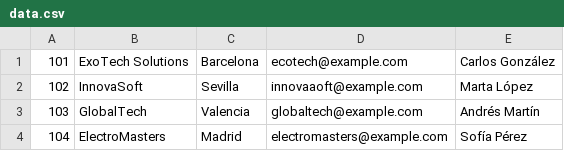
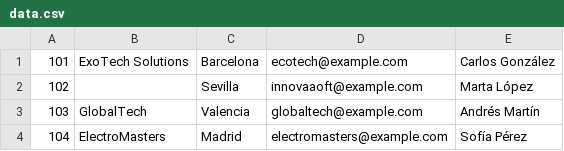
Before and after one commit to Francisco-Diaz-Roldan/ProcesadoDeArchivosVersionFinal, a CSV file: data.csv, drawn as a sheet.

```diff
--- a/data.csv
+++ b/data.csv
@@ -1,3 +1,3 @@
 101,ExoTech Solutions,Barcelona,ecotech@example.com,Carlos González
-102,InnovaSoft,Sevilla,innovaaoft@example.com,Marta López
+102,,Sevilla,innovaaoft@example.com,Marta López
 103,GlobalTech,Valencia,globaltech@example.com,Andrés Martín
```
Also changed, not shown: 5 other files.
